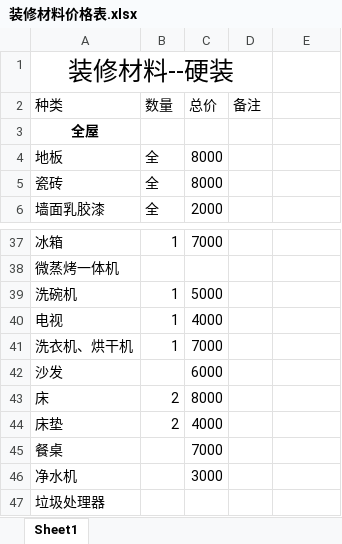
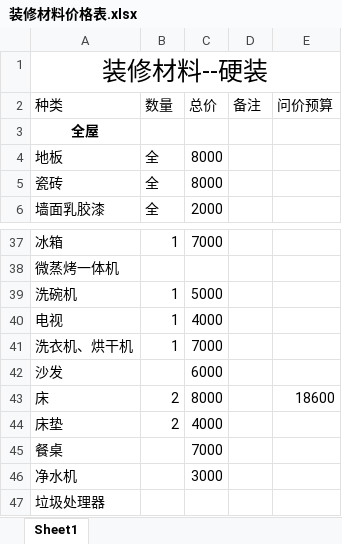
Before and after one commit to SouthWindYin/productivity-tools, an Excel workbook: 装修资料/装修材料价格表.xlsx, sheet Sheet1, drawn as a sheet; only a part is shown, gaps mark what is left out; values as stored, in another font and other column widths than the file's, no borders; the diff names each change by its address in the sheet, - before the commit and + after, or states it on an @@ line.

```diff
--- a/装修资料/装修材料价格表.xlsx (sheet Sheet1)
+++ b/装修资料/装修材料价格表.xlsx (sheet Sheet1)
-A1:D1 merged
+A1:E1 merged
-E2: (empty)
+E2: 问价预算
-E43: (empty)
+E43: 18600
```
Also changed, not shown: 6 other files.
